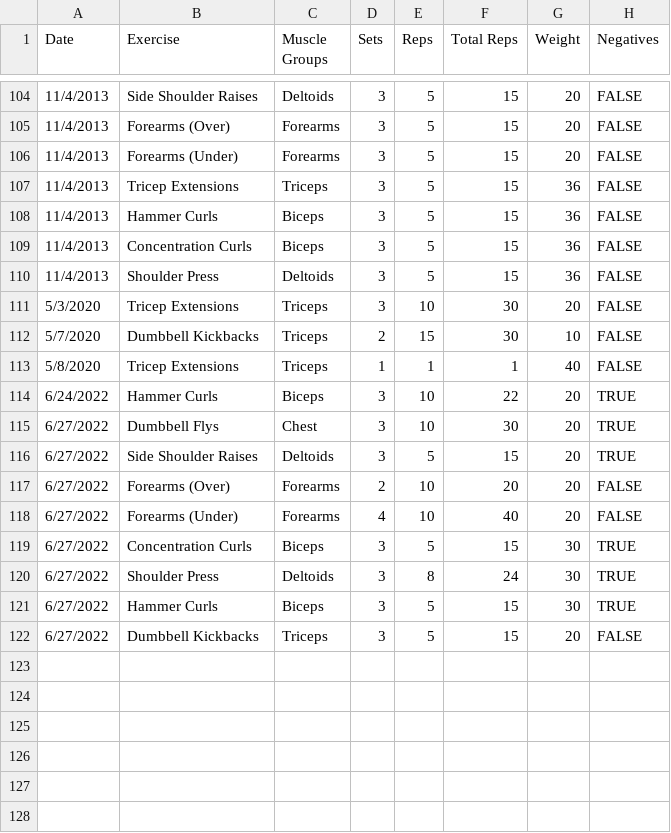
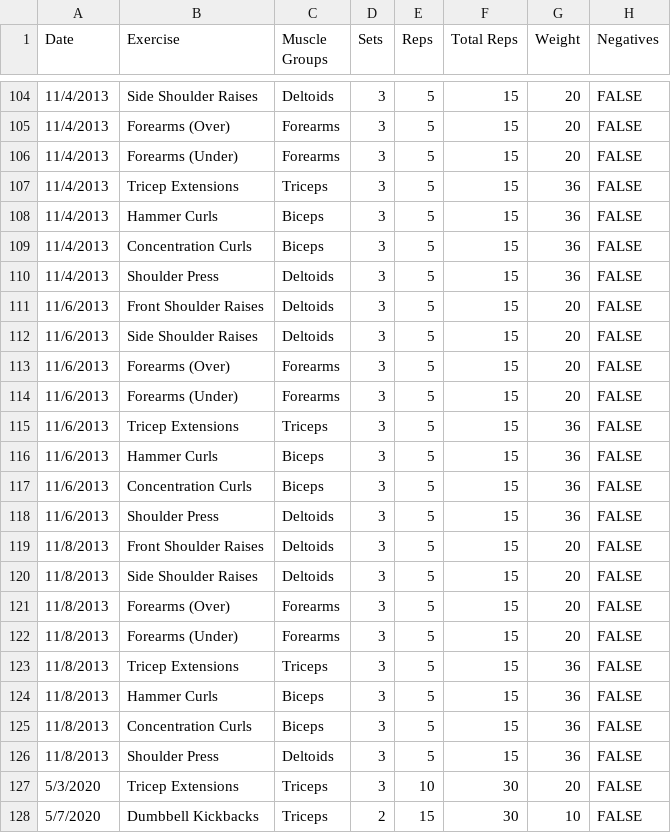
Before and after one commit to jrg94/health-dashboard, a CSV file: dashboard/data/exercises.csv, drawn as a sheet; only a part is shown, gaps mark what is left out; the shorter side is filled out with more unchanged rows.

Commit message:
Working through old lifting data

```diff
--- a/dashboard/data/exercises.csv
+++ b/dashboard/data/exercises.csv
@@ -110,2 +110,18 @@ Date,Exercise,Muscle Groups,Sets,Reps,Total Reps,Weight,Negatives
 11/4/2013,Shoulder Press,Deltoids,3,5,15,36,FALSE
+11/6/2013,Front Shoulder Raises,Deltoids,3,5,15,20,FALSE
+11/6/2013,Side Shoulder Raises,Deltoids,3,5,15,20,FALSE
+11/6/2013,Forearms (Over),Forearms,3,5,15,20,FALSE
+11/6/2013,Forearms (Under),Forearms,3,5,15,20,FALSE
+11/6/2013,Tricep Extensions,Triceps,3,5,15,36,FALSE
+11/6/2013,Hammer Curls,Biceps,3,5,15,36,FALSE
+11/6/2013,Concentration Curls,Biceps,3,5,15,36,FALSE
+11/6/2013,Shoulder Press,Deltoids,3,5,15,36,FALSE
+11/8/2013,Front Shoulder Raises,Deltoids,3,5,15,20,FALSE
+11/8/2013,Side Shoulder Raises,Deltoids,3,5,15,20,FALSE
+11/8/2013,Forearms (Over),Forearms,3,5,15,20,FALSE
+11/8/2013,Forearms (Under),Forearms,3,5,15,20,FALSE
+11/8/2013,Tricep Extensions,Triceps,3,5,15,36,FALSE
+11/8/2013,Hammer Curls,Biceps,3,5,15,36,FALSE
+11/8/2013,Concentration Curls,Biceps,3,5,15,36,FALSE
+11/8/2013,Shoulder Press,Deltoids,3,5,15,36,FALSE
 5/3/2020,Tricep Extensions,Triceps,3,10,30,20,FALSE
```
